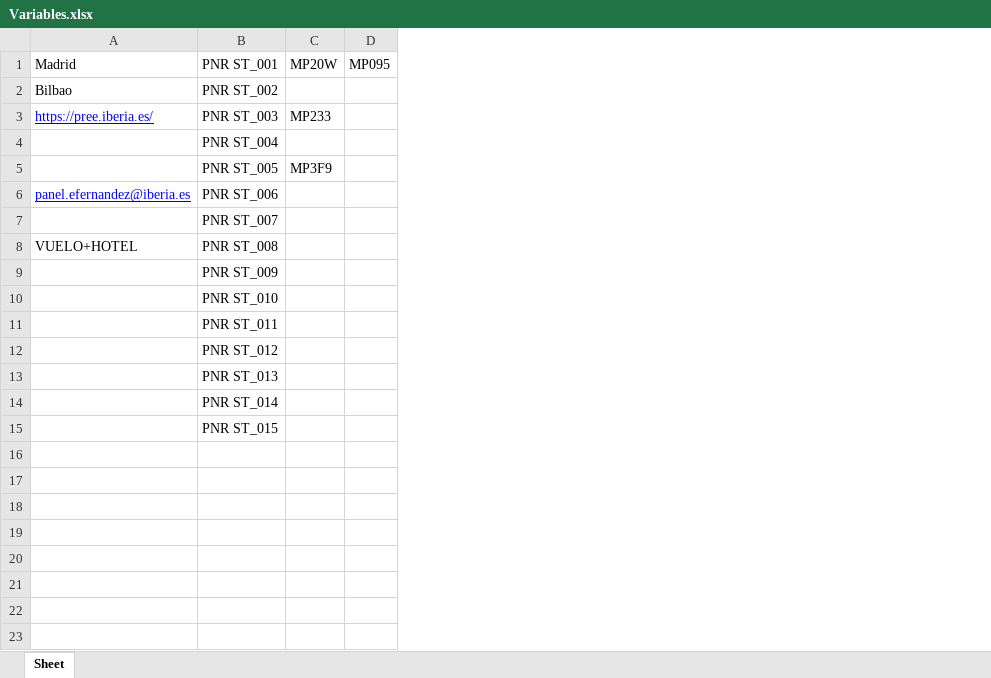
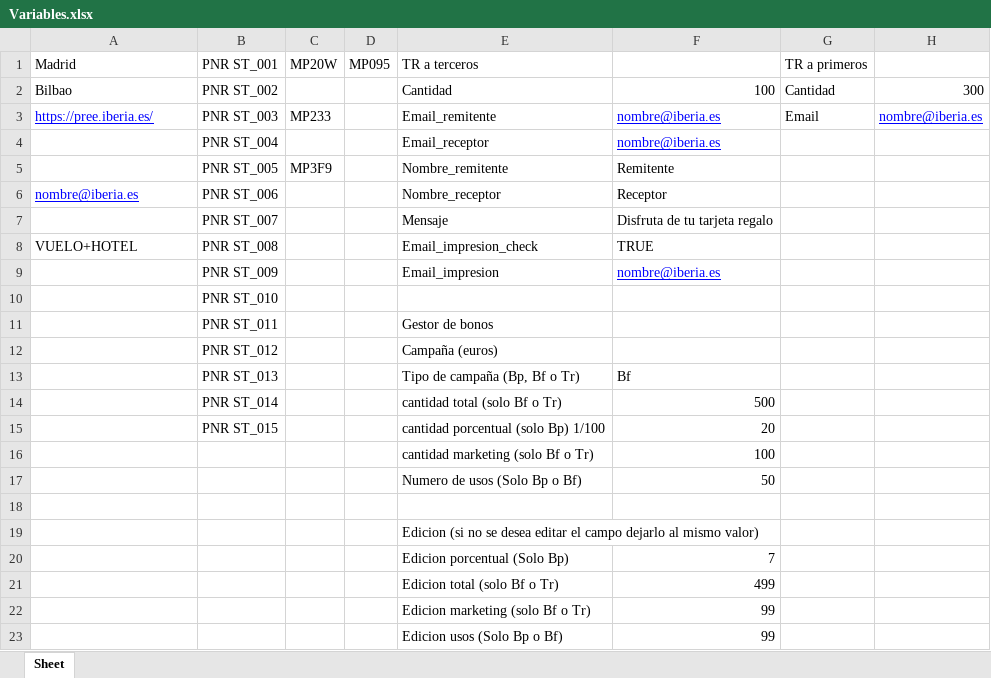
Before and after one commit to juanfm90/TestSelenium, an Excel workbook: Test_Automatizados/Variables.xlsx, sheet Sheet, drawn as a sheet; values as stored, in another font and other column widths than the file's, no borders; the diff names each change by its address in the sheet, - before the commit and + after, or states it on an @@ line.

Commit message:
[05/05/2022][jfranco]: merge de jtorres a REL_0.2
merge de jtorres a REL_0.2
2 test de tarjetas regalos

```diff
--- a/Test_Automatizados/Variables.xlsx (sheet Sheet)
+++ b/Test_Automatizados/Variables.xlsx (sheet Sheet)
+column E, rows 1-15: TR a terceros | Cantidad | Email_remitente | Email_receptor | Nombre_remitente | Nombre_receptor | Mensaje | Email_impresion_check | Email_impresion |  | Gestor de bonos | Campaña (euros) | Tipo de campaña (Bp, Bf o Tr) | cantidad total (solo Bf o Tr) | cantidad porcentual (solo Bp) 1/100
+column F, rows 2-15: 100 | nombre@iberia.es | nombre@iberia.es | Remitente | Receptor | Disfruta de tu tarjeta regalo | TRUE | nombre@iberia.es |  |  |  | Bf | 500 | 20
+column G, rows 1-3: TR a primeros | Cantidad | Email
+column H, rows 2-3: 300 | nombre@iberia.es
-A6: panel.efernandez@iberia.es
+A6: nombre@iberia.es
+row 16:  |  |  |  | cantidad marketing (solo Bf o Tr) | 100
+row 17:  |  |  |  | Numero de usos (Solo Bp o Bf) | 50
+row 18: (empty)
+row 19:  |  |  |  | Edicion (si no se desea editar el campo dejarlo al mismo valor)
+row 20:  |  |  |  | Edicion porcentual (Solo Bp) | 7
+row 21:  |  |  |  | Edicion total (solo Bf o Tr) | 499
+row 22:  |  |  |  | Edicion marketing (solo Bf o Tr) | 99
+row 23:  |  |  |  | Edicion usos (Solo Bp o Bf) | 99
```
Also changed, not shown: 5 other files.
